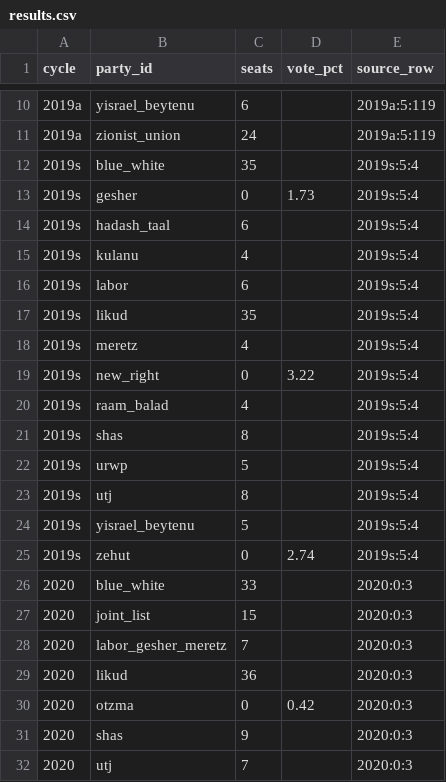
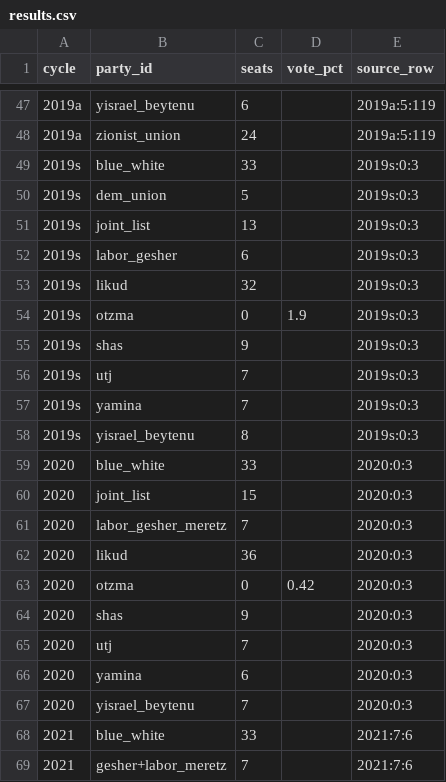
Before and after one commit to idoherling/2026_Election_Model, a CSV file: data/processed/results.csv, drawn as a sheet; only a part is shown, gaps mark what is left out; the shorter side is filled out with more unchanged rows; the diff covers the shown part only.

```diff
--- a/data/processed/results.csv
+++ b/data/processed/results.csv
@@ -11,16 +48,12 @@ cycle,party_id,seats,vote_pct,source_row
 2019a,zionist_union,24,,2019a:5:119
-2019s,blue_white,35,,2019s:5:4
-2019s,gesher,0,1.73,2019s:5:4
-2019s,hadash_taal,6,,2019s:5:4
-2019s,kulanu,4,,2019s:5:4
-2019s,labor,6,,2019s:5:4
-2019s,likud,35,,2019s:5:4
-2019s,meretz,4,,2019s:5:4
-2019s,new_right,0,3.22,2019s:5:4
-2019s,raam_balad,4,,2019s:5:4
-2019s,shas,8,,2019s:5:4
-2019s,urwp,5,,2019s:5:4
-2019s,utj,8,,2019s:5:4
-2019s,yisrael_beytenu,5,,2019s:5:4
-2019s,zehut,0,2.74,2019s:5:4
+2019s,blue_white,33,,2019s:0:3
+2019s,dem_union,5,,2019s:0:3
+2019s,joint_list,13,,2019s:0:3
+2019s,labor_gesher,6,,2019s:0:3
+2019s,likud,32,,2019s:0:3
+2019s,otzma,0,1.9,2019s:0:3
+2019s,shas,9,,2019s:0:3
+2019s,utj,7,,2019s:0:3
+2019s,yamina,7,,2019s:0:3
+2019s,yisrael_beytenu,8,,2019s:0:3
 2020,blue_white,33,,2020:0:3
```
Also changed, not shown: 37 added rows elsewhere in this file, data/party_registry.csv, 3 other files.
